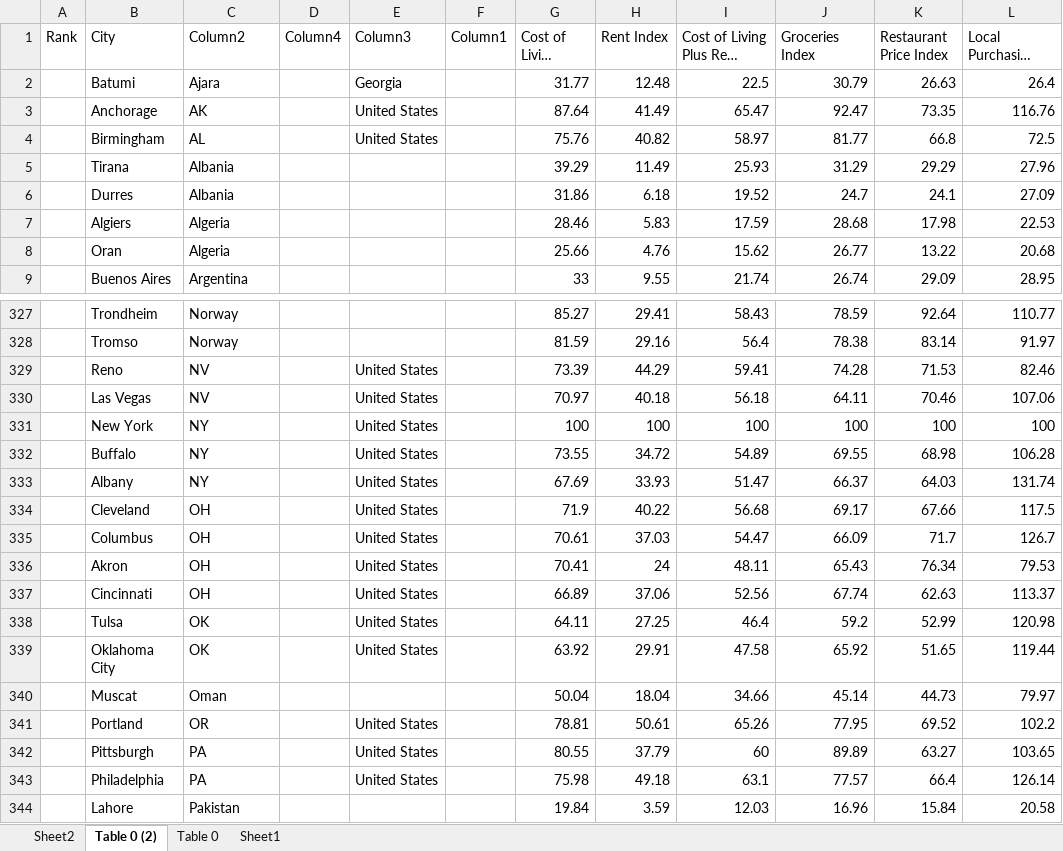
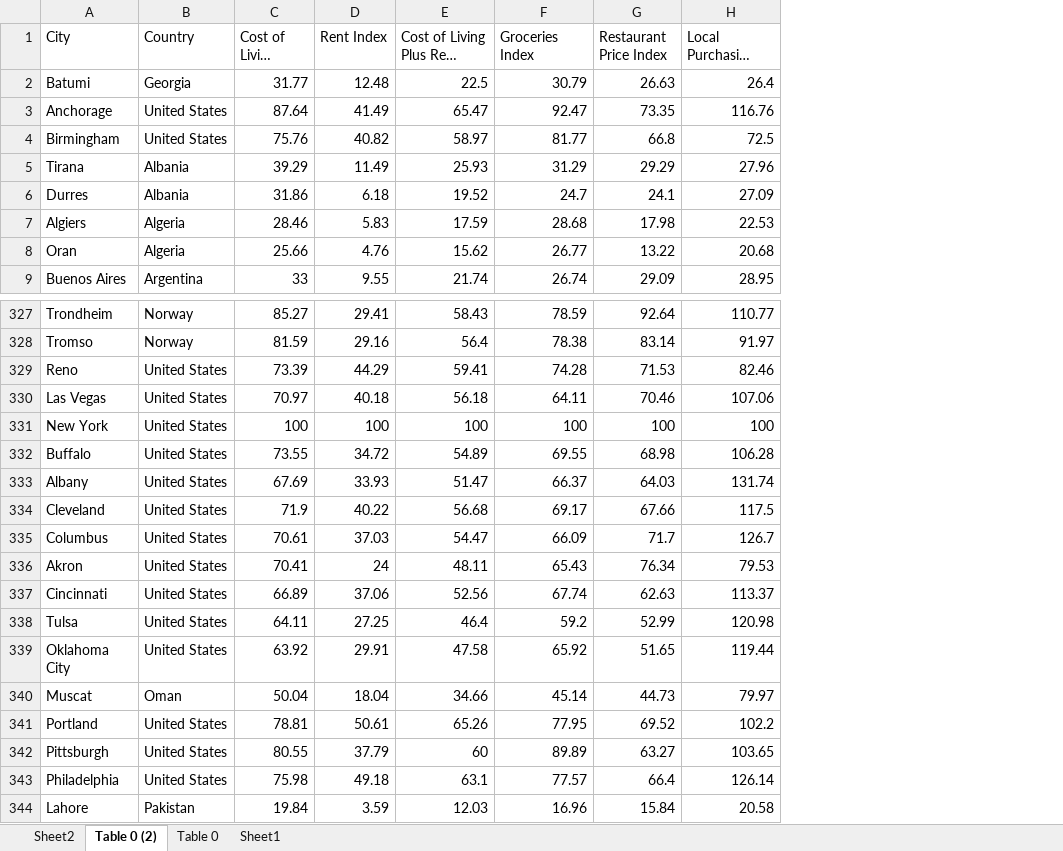
Before and after one commit to BelleMoya/Project_3, an Excel workbook: Cost of Living.xlsx, sheet Table 0 (2), drawn as a sheet; only a part is shown, gaps mark what is left out; long unchanged cells end in …; values as stored, in another font and other column widths than the file's, no borders; table styles not drawn; removed rows and columns are numbered as before the commit, all else as after; the diff covers the shown part only; the diff names each change by its address in the sheet, - before the commit and + after, or states it on an @@ line.

```diff
--- a/Cost of Living.xlsx (sheet Table 0 (2))
+++ b/Cost of Living.xlsx (sheet Table 0 (2))
-column A (Rank), empty
-column D (Column4), empty
-column E (Column3), rows 2-4: Georgia | United States | United States; rows 329-343: United States | United States | United States | United States | United States | United States | United States | United States | United States | United States | United States |  | United States | United States | United States
-column F (Column1), empty
-B1: Column2
+B1: Country
-B2 (Country): Ajara
+B2 (Country): Georgia
-B3 (Country): AK
+B3 (Country): United States
-B4 (Country): AL
+B4 (Country): United States
-B329:B330 (Country): NV
+B329:B330 (Country): United States
-B331:B333 (Country): NY
+B331:B333 (Country): United States
-B334:B337 (Country): OH
+B334:B337 (Country): United States
-B338:B339 (Country): OK
+B338:B339 (Country): United States
-B341 (Country): OR
+B341 (Country): United States
-B342:B343 (Country): PA
+B342:B343 (Country): United States
```
Also changed, not shown: 60 edited cells elsewhere in this sheet, Country Currency Codes.xlsx.
